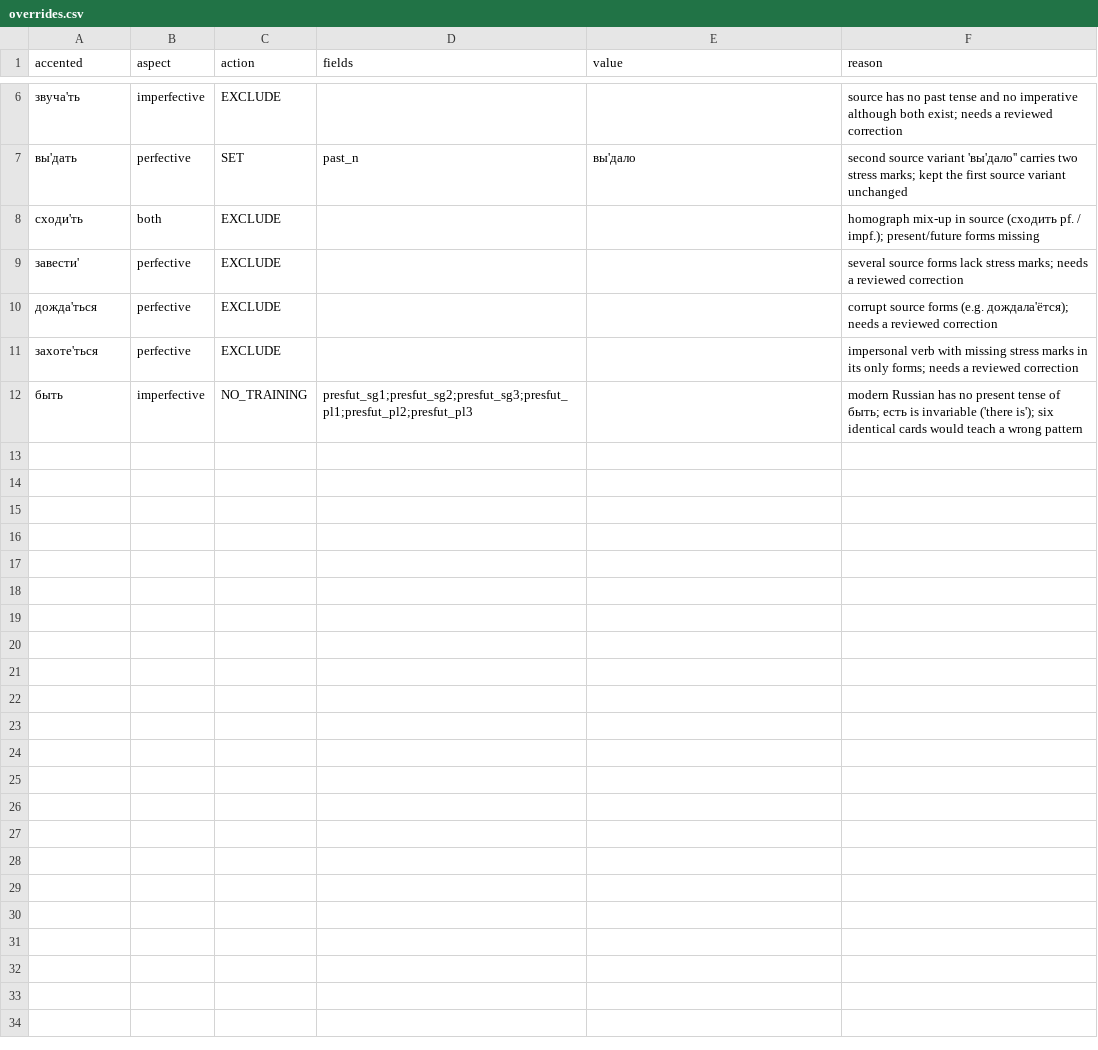
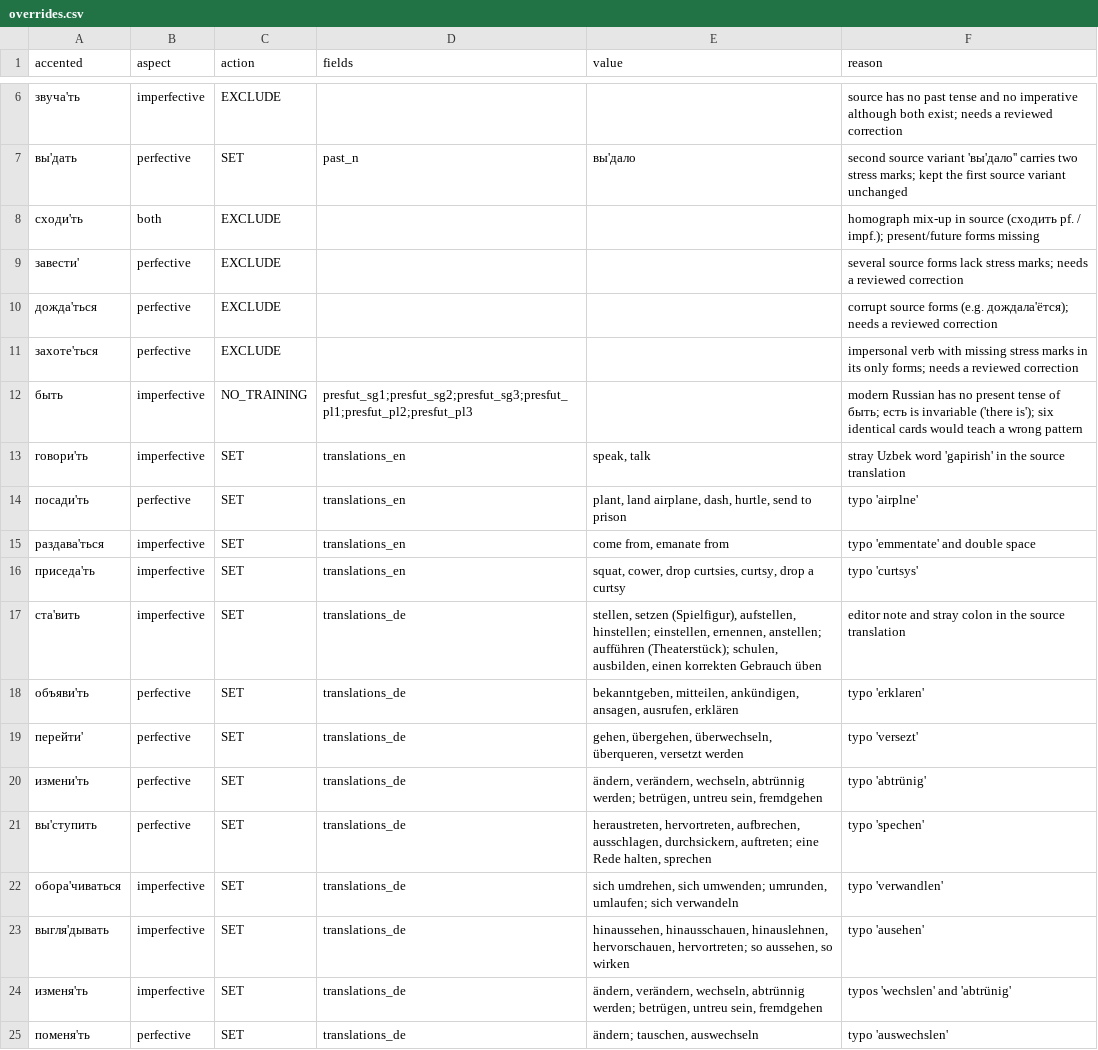
Before and after one commit to eleasar-b/glagolik, a CSV file: data/overrides.csv, drawn as a sheet; only a part is shown, gaps mark what is left out.

```diff
--- a/data/overrides.csv
+++ b/data/overrides.csv
@@ -12 +12,14 @@ accented,aspect,action,fields,value,reason
 быть,imperfective,NO_TRAINING,presfut_sg1;presfut_sg2;presfut_sg3;presfut_pl1;presfut_pl2;presfut_pl3,,modern Russian has no present tense of быть; есть is invariable ('there is'); six identical cards would teach a wrong pattern
+говори'ть,imperfective,SET,translations_en,"speak, talk",stray Uzbek word 'gapirish' in the source translation
+посади'ть,perfective,SET,translations_en,"plant, land airplane, dash, hurtle, send to prison",typo 'airplne'
+раздава'ться,imperfective,SET,translations_en,"come from, emanate from",typo 'emmentate' and double space
+приседа'ть,imperfective,SET,translations_en,"squat, cower, drop curtsies, curtsy, drop a curtsy",typo 'curtsys'
+ста'вить,imperfective,SET,translations_de,"stellen, setzen (Spielfigur), aufstellen, hinstellen; einstellen, ernennen, anstellen; aufführen (Theaterstück); schulen, ausbilden, einen korrekten Gebrauch üben",editor note and stray colon in the source translation
+объяви'ть,perfective,SET,translations_de,"bekanntgeben, mitteilen, ankündigen, ansagen, ausrufen, erklären",typo 'erklaren'
+перейти',perfective,SET,translations_de,"gehen, übergehen, überwechseln, überqueren, versetzt werden",typo 'versezt'
+измени'ть,perfective,SET,translations_de,"ändern, verändern, wechseln, abtrünnig werden; betrügen, untreu sein, fremdgehen",typo 'abtrünig'
+вы'ступить,perfective,SET,translations_de,"heraustreten, hervortreten, aufbrechen, ausschlagen, durchsickern, auftreten; eine Rede halten, sprechen",typo 'spechen'
+обора'чиваться,imperfective,SET,translations_de,"sich umdrehen, sich umwenden; umrunden, umlaufen; sich verwandeln",typo 'verwandlen'
+выгля'дывать,imperfective,SET,translations_de,"hinaussehen, hinausschauen, hinauslehnen, hervorschauen, hervortreten; so aussehen, so wirken",typo 'ausehen'
+изменя'ть,imperfective,SET,translations_de,"ändern, verändern, wechseln, abtrünnig werden; betrügen, untreu sein, fremdgehen",typos 'wechslen' and 'abtrünig'
+поменя'ть,perfective,SET,translations_de,"ändern; tauschen, auswechseln",typo 'auswechslen'
```
Also changed, not shown: 13 other files.
